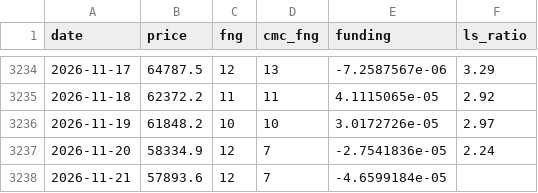
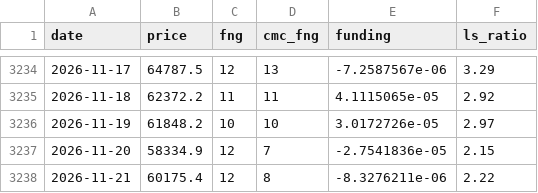
Before and after one commit to cdean12/Crypto-Sentiment, a CSV file: data/daily.csv, drawn as a sheet; only a part is shown, gaps mark what is left out.

Commit message:
Update data 2026-11-21T18:05Z

```diff
--- a/data/daily.csv
+++ b/data/daily.csv
@@ -3236,3 +3236,3 @@ date,price,fng,cmc_fng,funding,ls_ratio
 2026-11-19,61848.2,10,10,3.0172726e-05,2.97
-2026-11-20,58334.9,12,7,-2.7541836e-05,2.24
-2026-11-21,57893.6,12,7,-4.6599184e-05,
+2026-11-20,58334.9,12,7,-2.7541836e-05,2.15
+2026-11-21,60175.4,12,8,-8.3276211e-06,2.22
```
Also changed, not shown: 1 other file.
